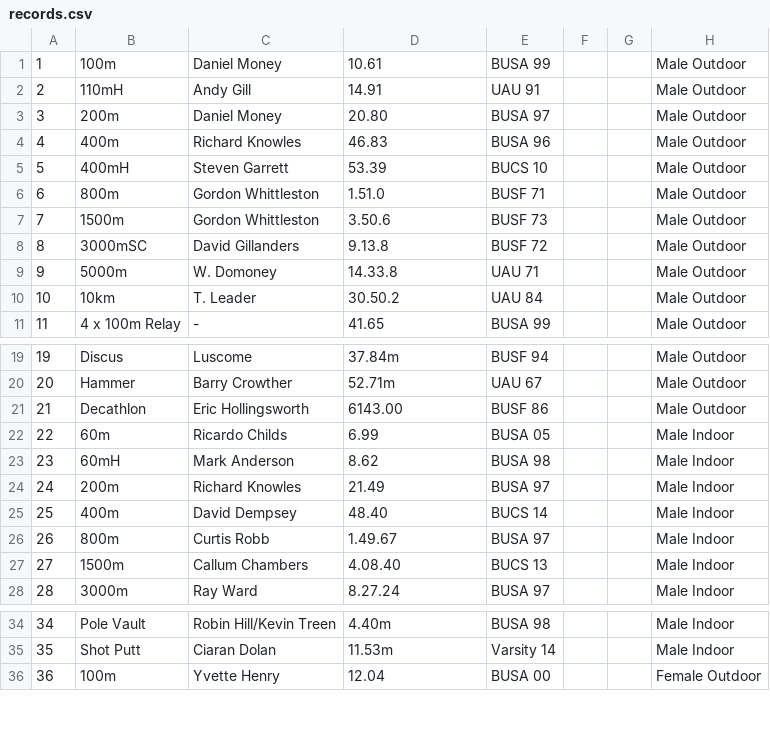
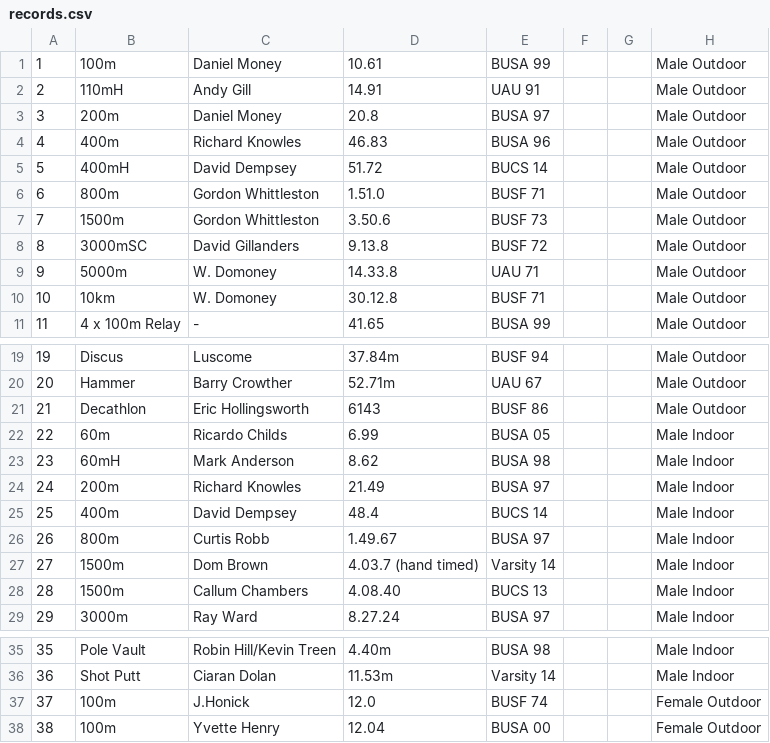
Before and after one commit to DanCunnington/shefuniathletics, a CSV file: db/records.csv, drawn as a sheet; only a part is shown, gaps mark what is left out; removed rows and columns are numbered as before the commit, all else as after; the diff covers the shown part only; the diff names each change by its address in the sheet, - before the commit and + after, or states it on an @@ line.

Commit message:
new csv records

```diff
--- a/db/records.csv
+++ b/db/records.csv
-D3: 20.80
+D3: 20.8
-C5: Steven Garrett
+C5: David Dempsey
-D5: 53.39
+D5: 51.72
-E5: BUCS 10
+E5: BUCS 14
-row 10: 10 | 10km | T. Leader | 30.50.2 | UAU 84 |  |  | Male Outdoor
+row 10: 10 | 10km | W. Domoney | 30.12.8 | BUSF 71 |  |  | Male Outdoor
-D21: 6143.00
+D21: 6143
-D25: 48.40
+D25: 48.4
+row 27: 27 | 1500m | Dom Brown | 4.03.7 (hand timed) | Varsity 14 |  |  | Male Indoor
@@ column A renumbered from row 28 down @@
+row 37: 37 | 100m | J.Honick | 12.0 | BUSF 74 |  |  | Female Outdoor
```
Also changed, not shown: 6 edited cells elsewhere in this file.
